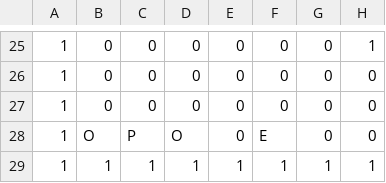
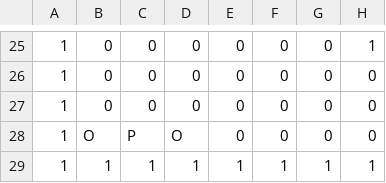
Before and after one commit to samarthlamba/Object_Oriented_Game_Architecture, a CSV file: src/resources/VikingsLevel1.csv, drawn as a sheet; only a part is shown, gaps mark what is left out; the diff names each change by its address in the sheet, - before the commit and + after, or states it on an @@ line.

```diff
--- a/src/resources/VikingsLevel1.csv
+++ b/src/resources/VikingsLevel1.csv
-F28: E
+F28: 0
```
Also changed, not shown: src/resources/MarioLevel1.csv, src/resources/MetroidLevel1.csv, 20 other files.
